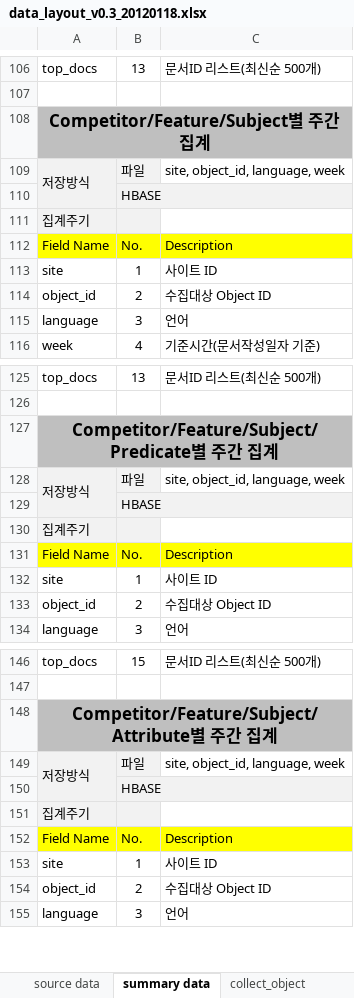
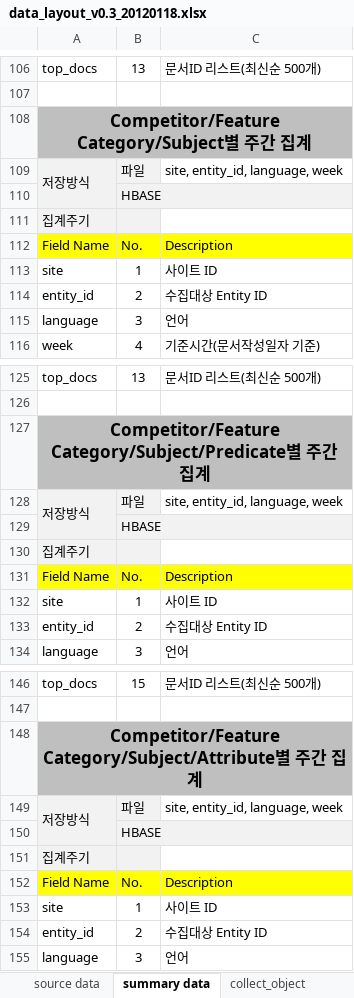
Before and after one commit to NathanaelFebrianto/sonya, an Excel workbook: social-analytics/social-analytics-collector/doc/data_layout_v0.3_20120118.xlsx, sheet summary data, drawn as a sheet; only a part is shown, gaps mark what is left out; values as stored, in another font and other column widths than the file's, no borders; the diff covers the shown part only; the diff names each change by its address in the sheet, - before the commit and + after, or states it on an @@ line.

```diff
--- a/social-analytics/social-analytics-collector/doc/data_layout_v0.3_20120118.xlsx (sheet summary data)
+++ b/social-analytics/social-analytics-collector/doc/data_layout_v0.3_20120118.xlsx (sheet summary data)
-A108: Competitor/Feature/Subject별 주간 집계
+A108: Competitor/Feature Category/Subject별 주간 집계
-C109: site, object_id, language, week
+C109: site, entity_id, language, week
-A114: object_id
+A114: entity_id
-C114: 수집대상 Object ID
+C114: 수집대상 Entity ID
-A127: Competitor/Feature/Subject/Predicate별…
+A127: Competitor/Feature Category/Subject/Predicate별…
-C128: site, object_id, language, week
+C128: site, entity_id, language, week
-A133: object_id
+A133: entity_id
-C133: 수집대상 Object ID
+C133: 수집대상 Entity ID
-A148: Competitor/Feature/Subject/Attribute별…
+A148: Competitor/Feature Category/Subject/Attribute별…
-C149: site, object_id, language, week
+C149: site, entity_id, language, week
-A154: object_id
+A154: entity_id
-C154: 수집대상 Object ID
+C154: 수집대상 Entity ID
```
Also changed, not shown: 24 edited cells elsewhere in this sheet, sheet source data, sheet collect_object_data, 2 other files.
